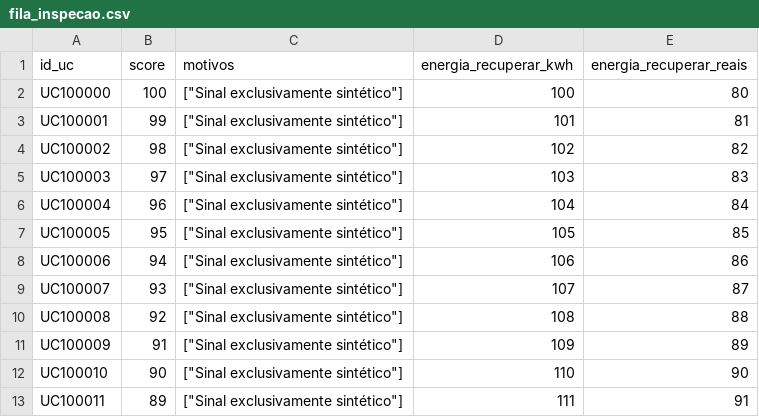
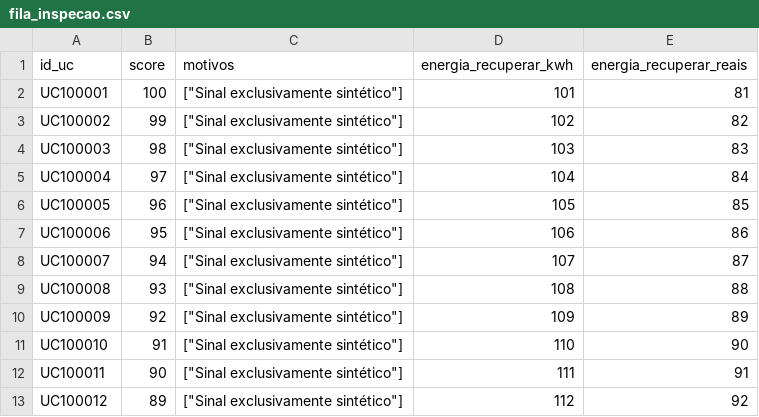
Before and after one commit to gabrielvictalino/Case-RocketLab-2026.2, a CSV file: contracts/samples/fila_inspecao.csv, drawn as a sheet.

```diff
--- a/contracts/samples/fila_inspecao.csv
+++ b/contracts/samples/fila_inspecao.csv
@@ -1,13 +1,13 @@
 id_uc,score,motivos,energia_recuperar_kwh,energia_recuperar_reais
-UC100000,100,"[""Sinal exclusivamente sintético""]",100,80
-UC100001,99,"[""Sinal exclusivamente sintético""]",101,81
-UC100002,98,"[""Sinal exclusivamente sintético""]",102,82
-UC100003,97,"[""Sinal exclusivamente sintético""]",103,83
-UC100004,96,"[""Sinal exclusivamente sintético""]",104,84
-UC100005,95,"[""Sinal exclusivamente sintético""]",105,85
-UC100006,94,"[""Sinal exclusivamente sintético""]",106,86
-UC100007,93,"[""Sinal exclusivamente sintético""]",107,87
-UC100008,92,"[""Sinal exclusivamente sintético""]",108,88
-UC100009,91,"[""Sinal exclusivamente sintético""]",109,89
-UC100010,90,"[""Sinal exclusivamente sintético""]",110,90
-UC100011,89,"[""Sinal exclusivamente sintético""]",111,91
+UC100001,100,"[""Sinal exclusivamente sintético""]",101,81
+UC100002,99,"[""Sinal exclusivamente sintético""]",102,82
+UC100003,98,"[""Sinal exclusivamente sintético""]",103,83
+UC100004,97,"[""Sinal exclusivamente sintético""]",104,84
+UC100005,96,"[""Sinal exclusivamente sintético""]",105,85
+UC100006,95,"[""Sinal exclusivamente sintético""]",106,86
+UC100007,94,"[""Sinal exclusivamente sintético""]",107,87
+UC100008,93,"[""Sinal exclusivamente sintético""]",108,88
+UC100009,92,"[""Sinal exclusivamente sintético""]",109,89
+UC100010,91,"[""Sinal exclusivamente sintético""]",110,90
+UC100011,90,"[""Sinal exclusivamente sintético""]",111,91
+UC100012,89,"[""Sinal exclusivamente sintético""]",112,92
```
Also changed, not shown: contracts/samples/receita_volume_mensal.csv, 27 other files.
